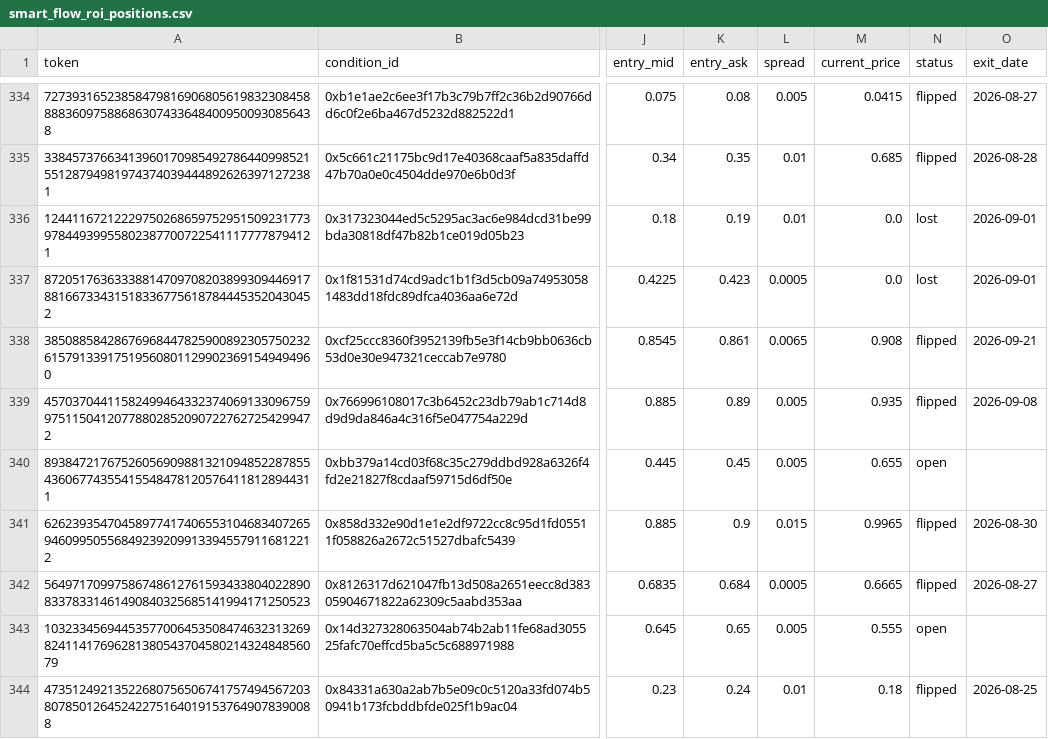
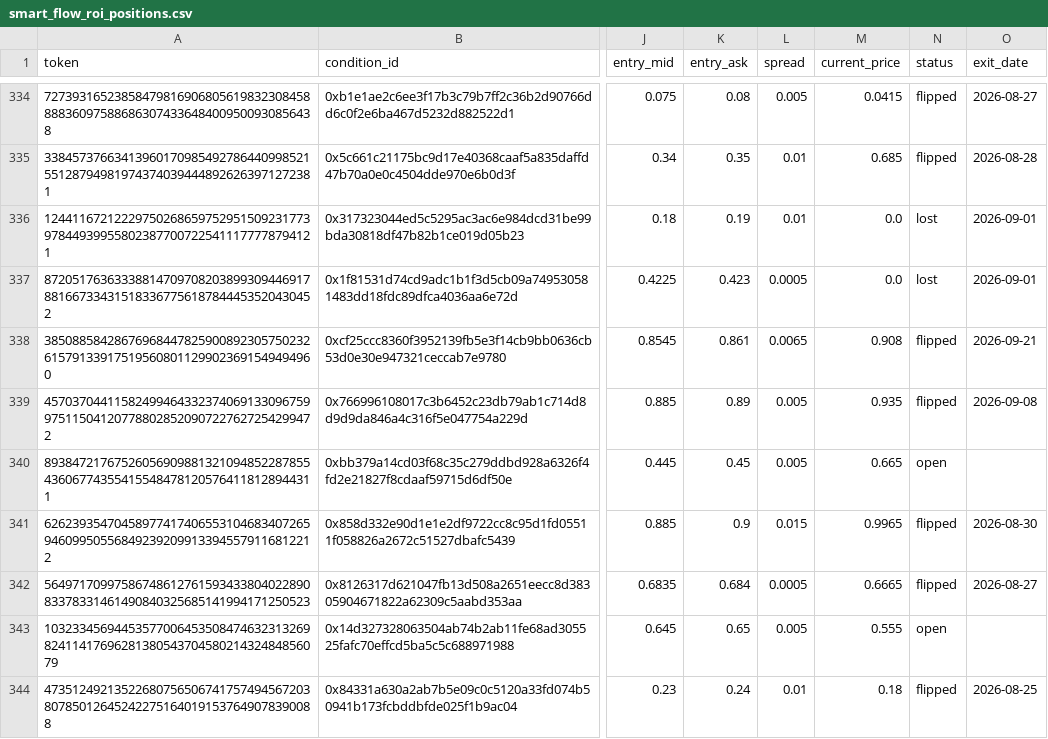
Before and after one commit to skanderbellil/Bayes-ically-Rich, a CSV file: data/paper_trade/smart_flow_roi_positions.csv, drawn as a sheet; only a part is shown, gaps mark what is left out; the diff covers the shown part only; the diff names each change by its address in the sheet, - before the commit and + after, or states it on an @@ line.

Commit message:
paper-trade: update 2026-09-30_07:53

```diff
--- a/data/paper_trade/smart_flow_roi_positions.csv
+++ b/data/paper_trade/smart_flow_roi_positions.csv
-M340 (current_price): 0.655
+M340 (current_price): 0.665
```
Also changed, not shown: 1 added row and 12 edited cells elsewhere in this file, data/paper_trade/bankroll_summary.csv, data/paper_trade/dip_confirm_positions.csv, 12 other files.
